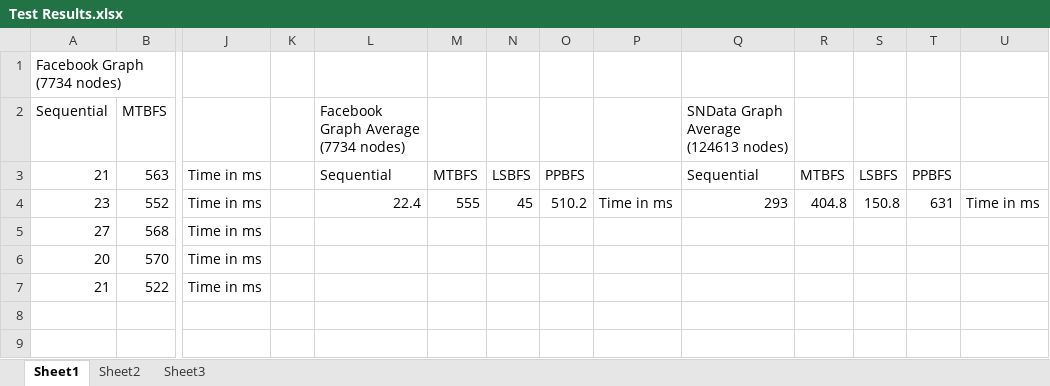
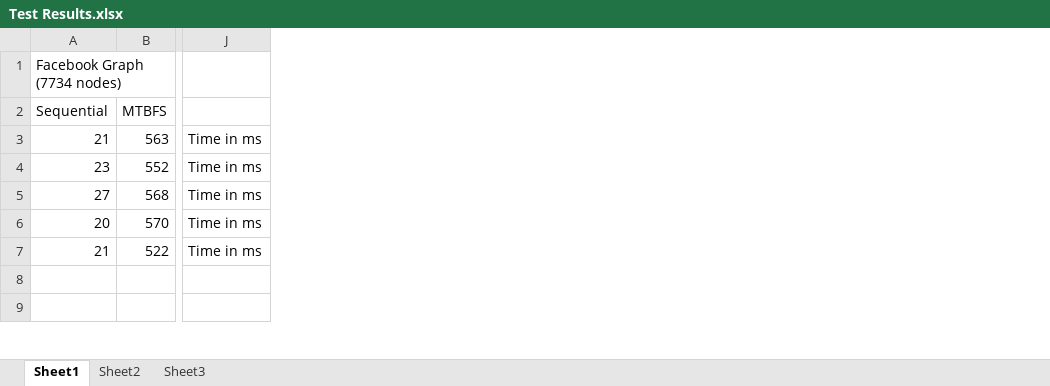
Before and after one commit to jeberst/ParallelBFSVersion2, an Excel workbook: FinalPresentation/Test Results.xlsx, sheet Sheet1, drawn as a sheet; only a part is shown, gaps mark what is left out; values as stored, in another font and other column widths than the file's, no borders; charts and pictures not drawn; removed rows and columns are numbered as before the commit, all else as after; the diff covers the shown part only; the diff names each change by its address in the sheet, - before the commit and + after, or states it on an @@ line.

Commit message:
Adding LSBFS algorithm and updated test results

```diff
--- a/FinalPresentation/Test Results.xlsx (sheet Sheet1)
+++ b/FinalPresentation/Test Results.xlsx (sheet Sheet1)
-column K, empty
-column L, rows 2-4: Facebook Graph Average (7734 nodes) | Sequential | 22.4
-column M, rows 3-4: MTBFS | 555
-column N, rows 3-4: LSBFS | 45
-column O, rows 3-4: PPBFS | 510.2
-column P, row 4: Time in ms
-column Q, rows 2-4: SNData Graph Average (124613 nodes) | Sequential | 293
-column R, rows 3-4: MTBFS | 404.8
-column S, rows 3-4: LSBFS | 150.8
-column T, rows 3-4: PPBFS | 631
-column U, row 4: Time in ms
```
Also changed, not shown: 23 added rows and 2 edited cells elsewhere in this sheet, charts or pictures, 4 other files.
